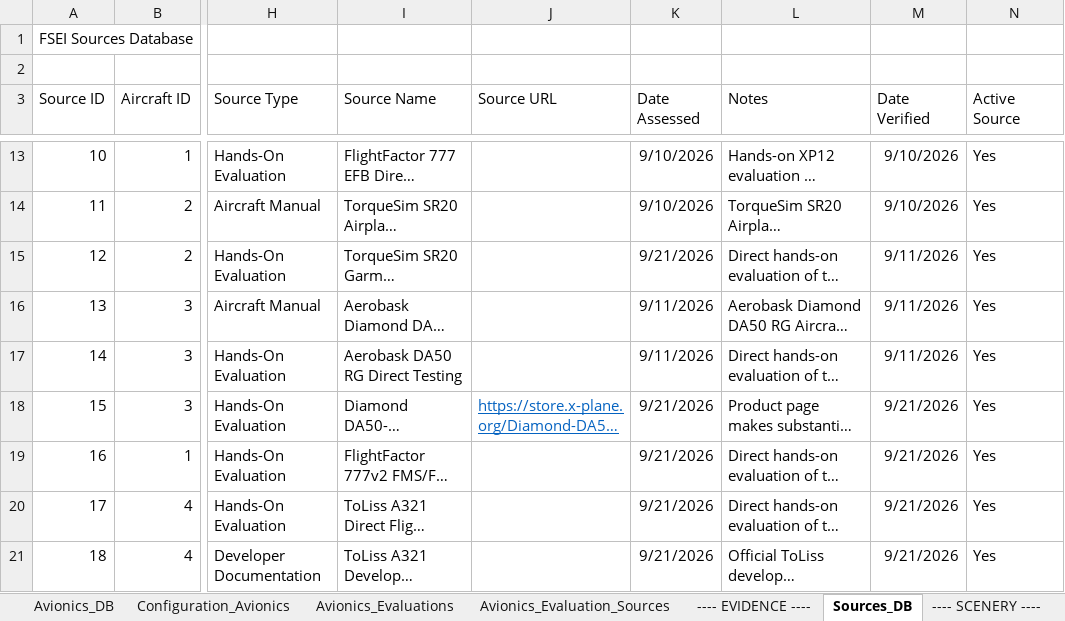
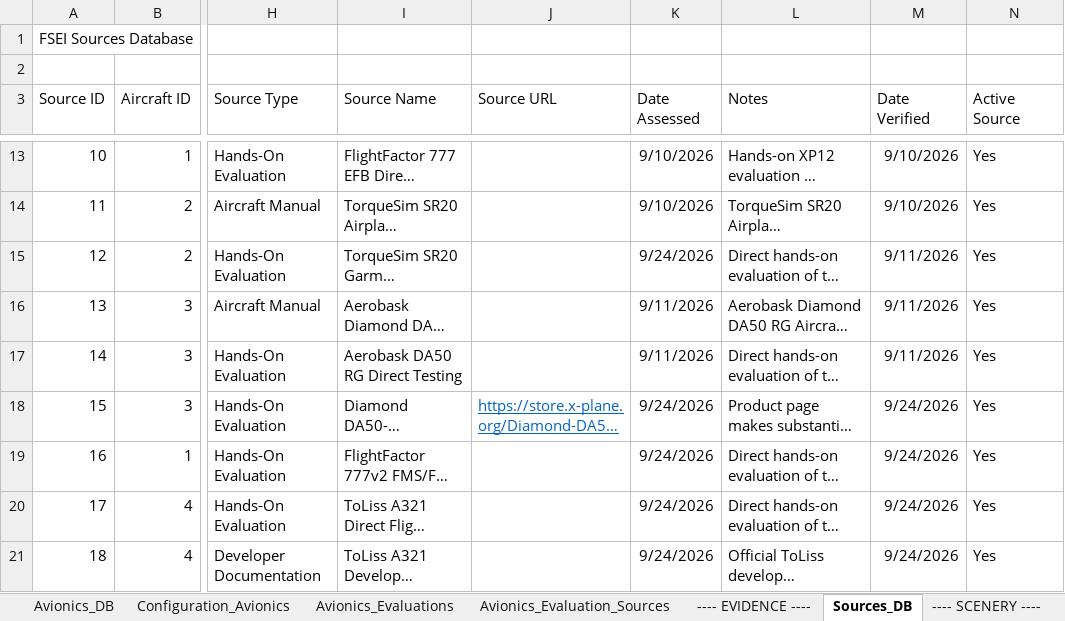
Before and after one commit to johnmorris43/FSEI, an Excel workbook: flight simulator ecosystem version 1.xlsx, sheet Sources_DB, drawn as a sheet; only a part is shown, gaps mark what is left out; long unchanged cells end in …; values as stored, in another font and other column widths than the file's, no borders; table styles not drawn; the diff names each change by its address in the sheet, - before the commit and + after, or states it on an @@ line.

```diff
--- a/flight simulator ecosystem version 1.xlsx (sheet Sources_DB)
+++ b/flight simulator ecosystem version 1.xlsx (sheet Sources_DB)
-K15 (Date Assessed): 9/21/2026
+K15 (Date Assessed): 9/24/2026
-K18:K21 (Date Assessed): 9/21/2026
+K18:K21 (Date Assessed): 9/24/2026
-M18:M21 (Date Verified): 9/21/2026
+M18:M21 (Date Verified): 9/24/2026
```
Also changed, not shown: sheet Developer-db, sheet Aircraft-db, other sheet tabs, formulas that keep their value, 8 other files.
